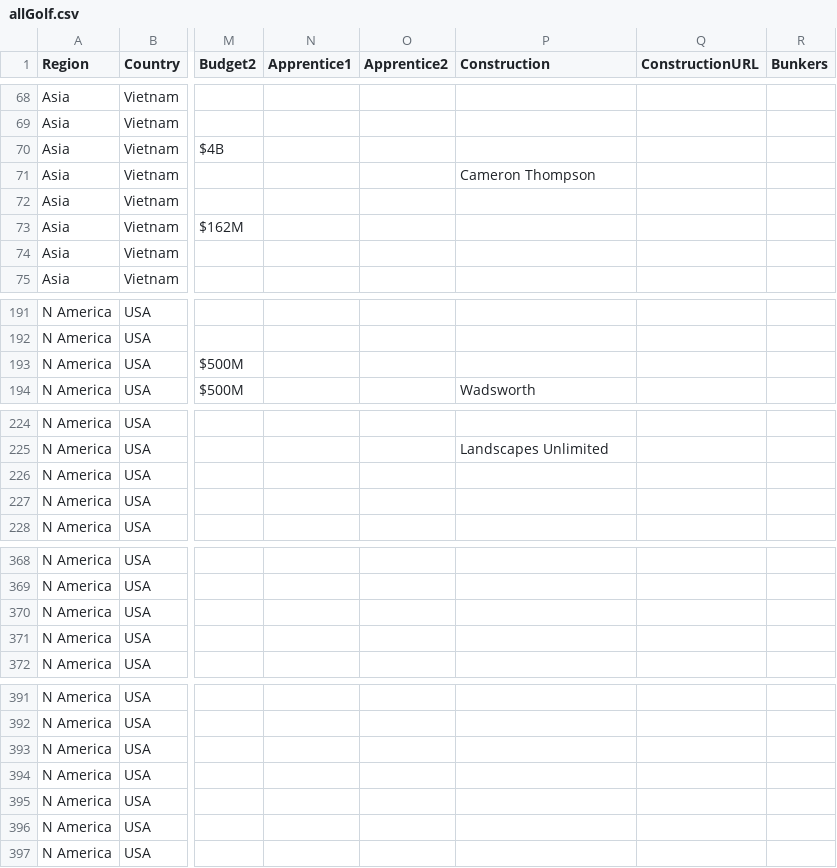
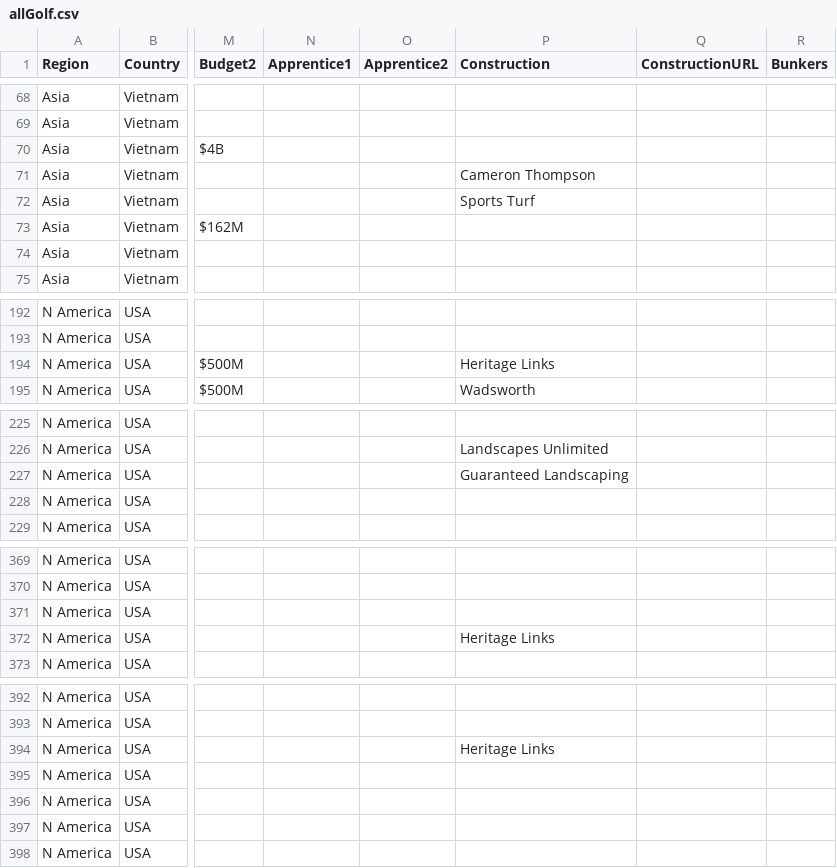
Before and after one commit to stennety/mywebsite, a CSV file: _data/allGolf.csv, drawn as a sheet; only a part is shown, gaps mark what is left out; addresses are those after the commit; the diff covers the shown part only; the diff names each change by its address in the sheet, - before the commit and + after, or states it on an @@ line.

```diff
--- a/_data/allGolf.csv
+++ b/_data/allGolf.csv
-P72 (Construction): (empty)
+P72 (Construction): Sports Turf
-P194 (Construction): (empty)
+P194 (Construction): Heritage Links
-P227 (Construction): (empty)
+P227 (Construction): Guaranteed Landscaping
-P372 (Construction): (empty)
+P372 (Construction): Heritage Links
-P394 (Construction): (empty)
+P394 (Construction): Heritage Links
```
Also changed, not shown: 4 added rows and 32 edited cells elsewhere in this file.
